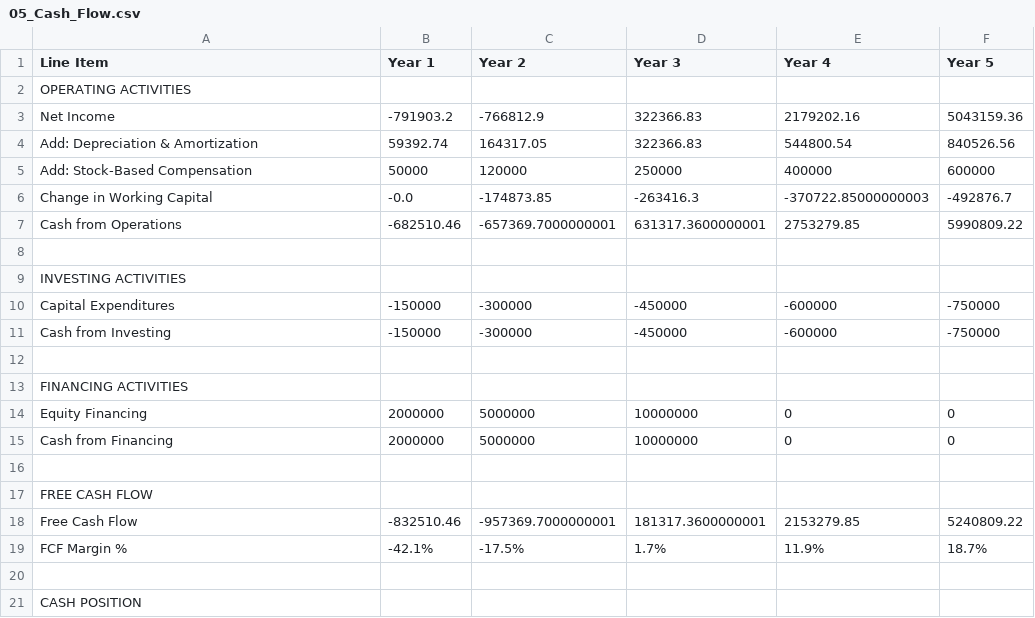
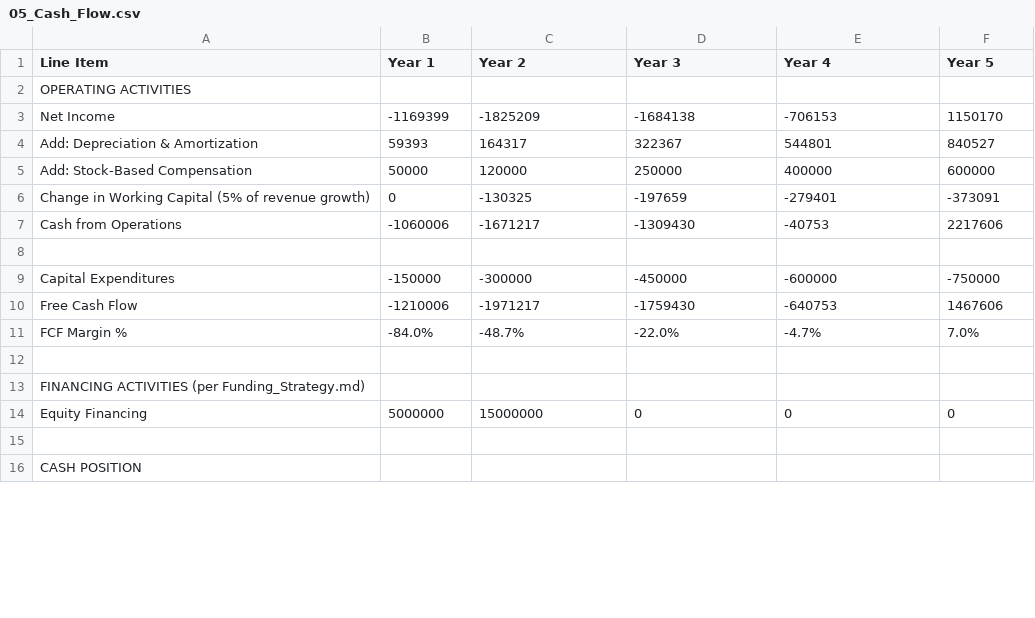
Before and after one commit to marcusdax/Kimi_Agent_Fiduciary-OS-Business-Blueprint, a CSV file: 05_Cash_Flow.csv, drawn as a sheet; only a part is shown; the diff covers the shown part only.

```diff
--- a/05_Cash_Flow.csv
+++ b/05_Cash_Flow.csv
@@ -2,19 +2,14 @@ Line Item,Year 1,Year 2,Year 3,Year 4,Year 5
 OPERATING ACTIVITIES,,,,,
-Net Income,-791903.2,-766812.9,322366.83,2179202.16,5043159.36
-Add: Depreciation & Amortization,59392.74,164317.05,322366.83,544800.54,840526.56
+Net Income,-1169399,-1825209,-1684138,-706153,1150170
+Add: Depreciation & Amortization,59393,164317,322367,544801,840527
 Add: Stock-Based Compensation,50000,120000,250000,400000,600000
-Change in Working Capital,-0.0,-174873.85,-263416.3,-370722.85000000003,-492876.7
-Cash from Operations,-682510.46,-657369.7000000001,631317.3600000001,2753279.85,5990809.22
+Change in Working Capital (5% of revenue growth),0,-130325,-197659,-279401,-373091
+Cash from Operations,-1060006,-1671217,-1309430,-40753,2217606
 ,,,,,
-INVESTING ACTIVITIES,,,,,
 Capital Expenditures,-150000,-300000,-450000,-600000,-750000
-Cash from Investing,-150000,-300000,-450000,-600000,-750000
+Free Cash Flow,-1210006,-1971217,-1759430,-640753,1467606
+FCF Margin %,-84.0%,-48.7%,-22.0%,-4.7%,7.0%
 ,,,,,
-FINANCING ACTIVITIES,,,,,
-Equity Financing,2000000,5000000,10000000,0,0
-Cash from Financing,2000000,5000000,10000000,0,0
-,,,,,
-FREE CASH FLOW,,,,,
-Free Cash Flow,-832510.46,-957369.7000000001,181317.3600000001,2153279.85,5240809.22
-FCF Margin %,-42.1%,-17.5%,1.7%,11.9%,18.7%
+FINANCING ACTIVITIES (per Funding_Strategy.md),,,,,
+Equity Financing,5000000,15000000,0,0,0
 ,,,,,
```
Also changed, not shown: 2 removed rows and 9 edited cells elsewhere in this file, 02_B2B_Revenue.csv, 03_B2C_Revenue.csv, 42 other files.
